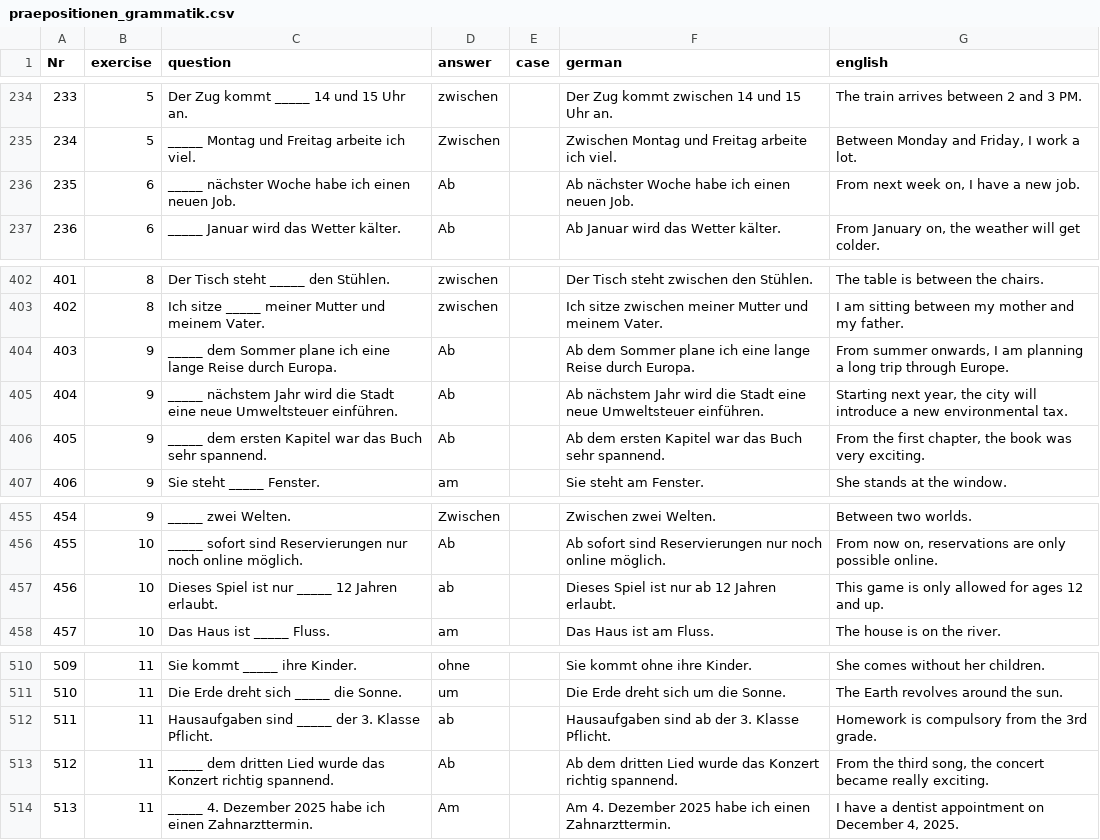
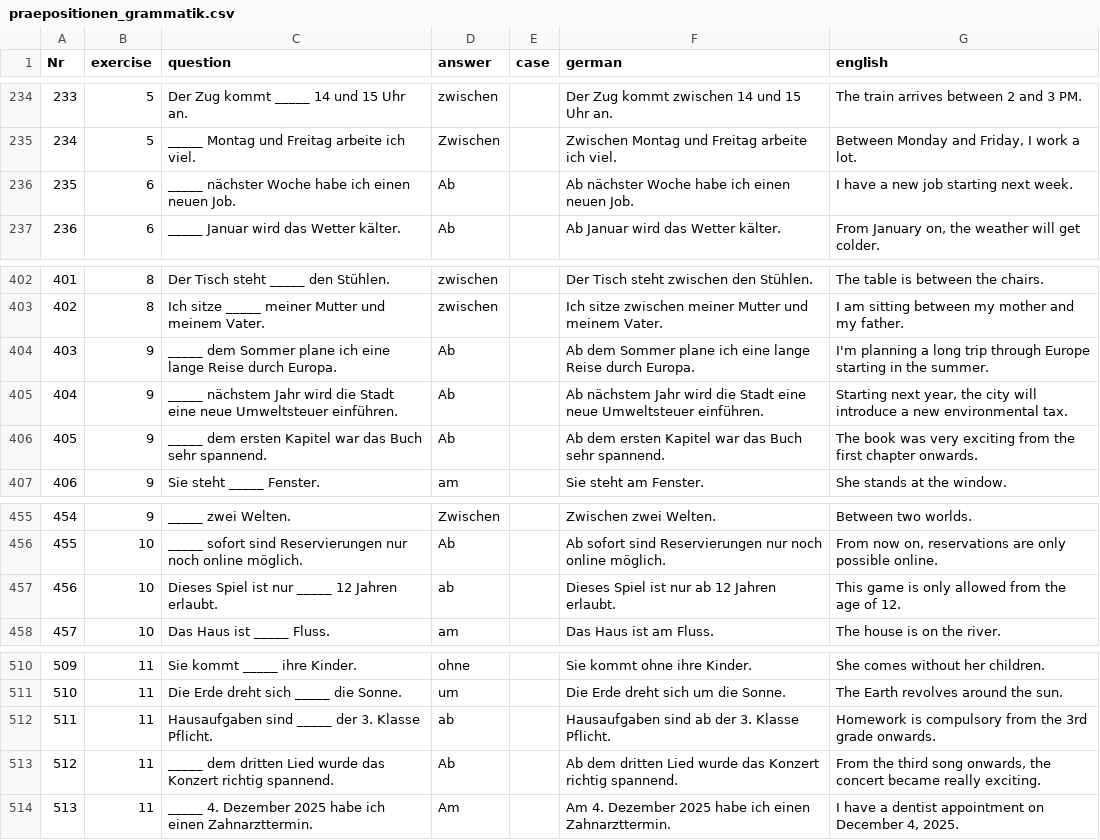
Before and after one commit to cbjcamus/Sievers-Study-Hall, a CSV file: data/datasets/praepositionen/praepositionen_grammatik.csv, drawn as a sheet; only a part is shown, gaps mark what is left out; the diff covers the shown part only.

```diff
--- a/data/datasets/praepositionen/praepositionen_grammatik.csv
+++ b/data/datasets/praepositionen/praepositionen_grammatik.csv
@@ -235,3 +235,3 @@ Nr,exercise,question,answer,case,german,english
 234,5,_____ Montag und Freitag arbeite ich viel.,Zwischen,,Zwischen Montag und Freitag arbeite ich viel.,"Between Monday and Friday, I work a lot."
-235,6,_____ nächster Woche habe ich einen neuen Job.,Ab,,Ab nächster Woche habe ich einen neuen Job.,"From next week on, I have a new job."
+235,6,_____ nächster Woche habe ich einen neuen Job.,Ab,,Ab nächster Woche habe ich einen neuen Job.,I have a new job starting next week.
 236,6,_____ Januar wird das Wetter kälter.,Ab,,Ab Januar wird das Wetter kälter.,"From January on, the weather will get colder."
@@ -403,5 +403,5 @@ Nr,exercise,question,answer,case,german,english
 402,8,Ich sitze _____ meiner Mutter und meinem Vater.,zwischen,,Ich sitze zwischen meiner Mutter und meinem Vater.,I am sitting between my mother and my father.
-403,9,_____ dem Sommer plane ich eine lange Reise durch Europa.,Ab,,Ab dem Sommer plane ich eine lange Reise durch Europa.,"From summer onwards, I am planning a long trip through Europe."
+403,9,_____ dem Sommer plane ich eine lange Reise durch Europa.,Ab,,Ab dem Sommer plane ich eine lange Reise durch Europa.,I'm planning a long trip through Europe starting in the summer.
 404,9,_____ nächstem Jahr wird die Stadt eine neue Umweltsteuer einführen.,Ab,,Ab nächstem Jahr wird die Stadt eine neue Umweltsteuer einführen.,"Starting next year, the city will introduce a new environmental tax."
-405,9,_____ dem ersten Kapitel war das Buch sehr spannend.,Ab,,Ab dem ersten Kapitel war das Buch sehr spannend.,"From the first chapter, the book was very exciting."
+405,9,_____ dem ersten Kapitel war das Buch sehr spannend.,Ab,,Ab dem ersten Kapitel war das Buch sehr spannend.,The book was very exciting from the first chapter onwards.
 406,9,Sie steht _____ Fenster.,am,,Sie steht am Fenster.,She stands at the window.
@@ -456,3 +456,3 @@ Nr,exercise,question,answer,case,german,english
 455,10,_____ sofort sind Reservierungen nur noch online möglich.,Ab,,Ab sofort sind Reservierungen nur noch online möglich.,"From now on, reservations are only possible online."
-456,10,Dieses Spiel ist nur _____ 12 Jahren erlaubt.,ab,,Dieses Spiel ist nur ab 12 Jahren erlaubt.,This game is only allowed for ages 12 and up.
+456,10,Dieses Spiel ist nur _____ 12 Jahren erlaubt.,ab,,Dieses Spiel ist nur ab 12 Jahren erlaubt.,This game is only allowed from the age of 12.
 457,10,Das Haus ist _____ Fluss.,am,,Das Haus ist am Fluss.,The house is on the river.
@@ -511,4 +511,4 @@ Nr,exercise,question,answer,case,german,english
 510,11,Die Erde dreht sich _____ die Sonne.,um,,Die Erde dreht sich um die Sonne.,The Earth revolves around the sun.
-511,11,Hausaufgaben sind _____ der 3. Klasse Pflicht.,ab,,Hausaufgaben sind ab der 3. Klasse Pflicht.,Homework is compulsory from the 3rd grade.
-512,11,_____ dem dritten Lied wurde das Konzert richtig spannend.,Ab,,Ab dem dritten Lied wurde das Konzert richtig spannend.,"From the third song, the concert became really exciting."
+511,11,Hausaufgaben sind _____ der 3. Klasse Pflicht.,ab,,Hausaufgaben sind ab der 3. Klasse Pflicht.,Homework is compulsory from the 3rd grade onwards.
+512,11,_____ dem dritten Lied wurde das Konzert richtig spannend.,Ab,,Ab dem dritten Lied wurde das Konzert richtig spannend.,"From the third song onwards, the concert became really exciting."
 513,11,_____ 4. Dezember 2025 habe ich einen Zahnarzttermin.,Am,,Am 4. Dezember 2025 habe ich einen Zahnarzttermin.,"I have a dentist appointment on December 4, 2025."
```
Also changed, not shown: 22 edited cells elsewhere in this file, data/datasets/adjektive/adjektivdeklinationen.csv, data/datasets/grammatik/adverbien.csv, 14 other files.
